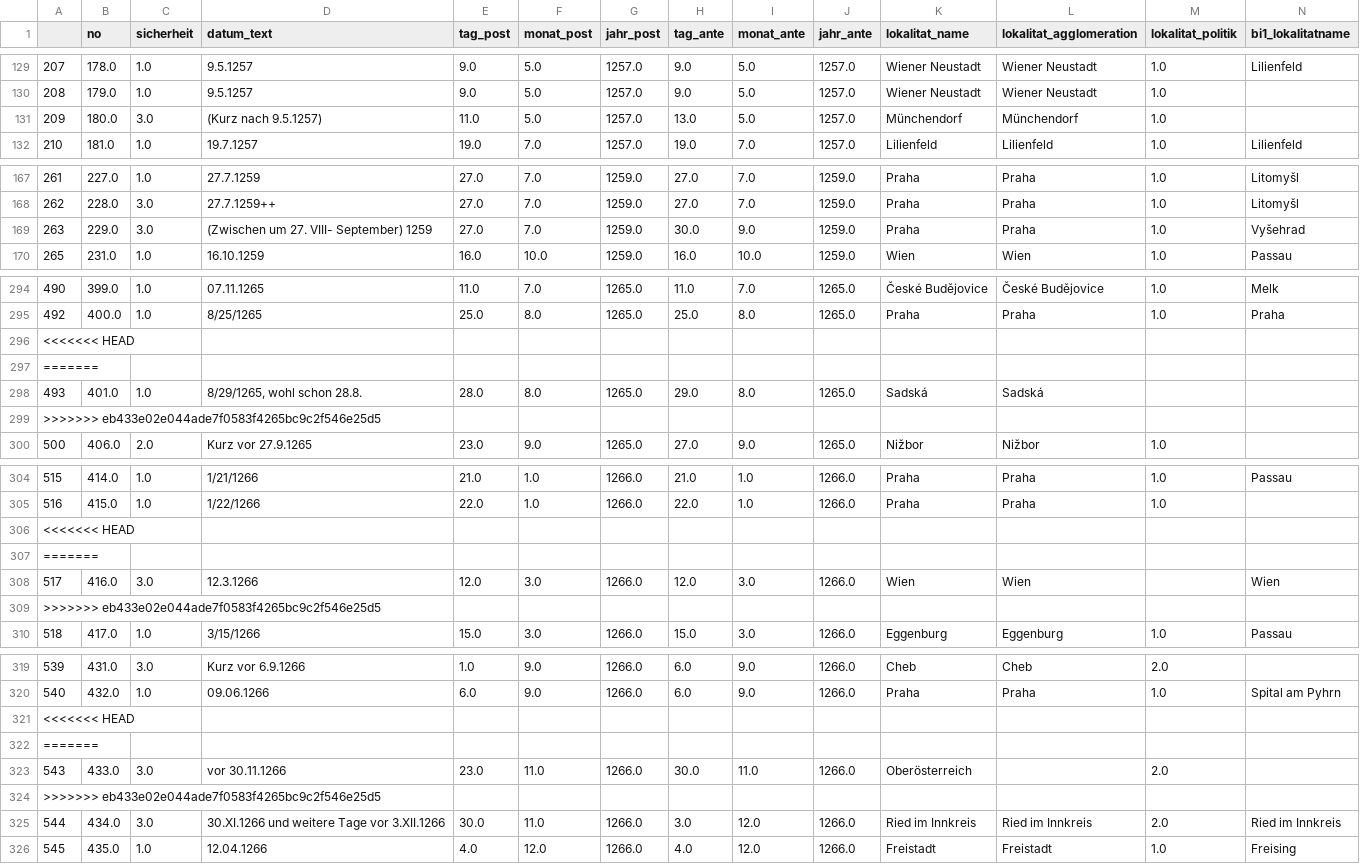
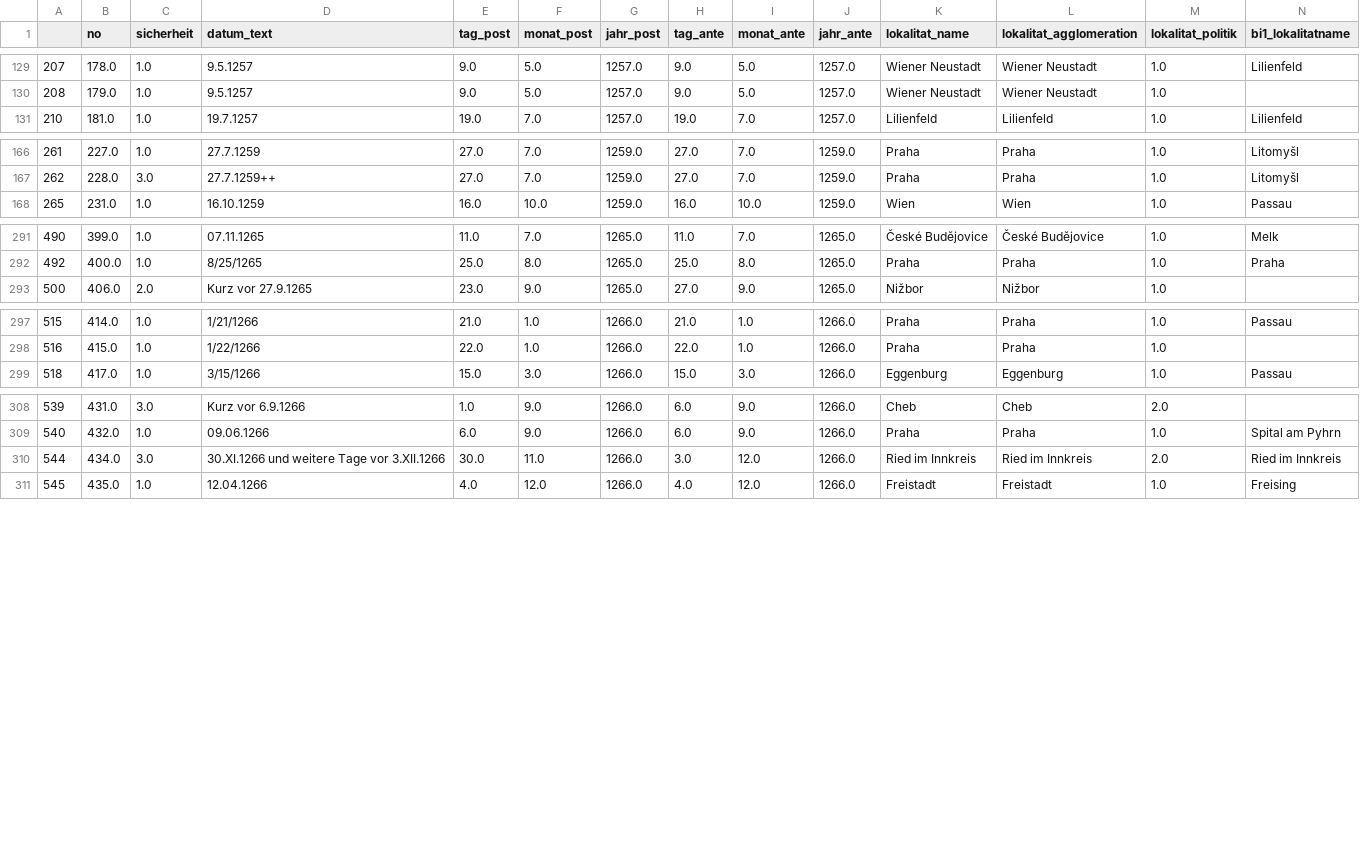
Before and after one commit to adammertel/itinerary-analysis_PO2-case-study, a CSV file: data/02_processed/activities.csv, drawn as a sheet; only a part is shown, gaps mark what is left out; rows hold the shown columns only; the diff covers the shown part only; the diff names each change by its address in the sheet, - before the commit and + after, or states it on an @@ line.

```diff
--- a/data/02_processed/activities.csv
+++ b/data/02_processed/activities.csv
-row 131: 209 | 180.0 | 3.0 | (Kurz nach 9.5.1257) | 11.0 | 5.0 | 1257.0 | 13.0 | 5.0 | 1257.0 | Münchendorf | Münchendorf | 1.0
-row 169: 263 | 229.0 | 3.0 | (Zwischen um 27. VIII- September) 1259 | 27.0 | 7.0 | 1259.0 | 30.0 | 9.0 | 1259.0 | Praha | Praha | 1.0 | Vyšehrad
-row 296: <<<<<<< HEAD
-row 297: =======
-row 298: 493 | 401.0 | 1.0 | 8/29/1265, wohl schon 28.8. | 28.0 | 8.0 | 1265.0 | 29.0 | 8.0 | 1265.0 | Sadská | Sadská
-row 299: >>>>>>> eb433e02e044ade7f0583f4265bc9c2f546e25d5
-row 306: <<<<<<< HEAD
-row 307: =======
-row 308: 517 | 416.0 | 3.0 | 12.3.1266 | 12.0 | 3.0 | 1266.0 | 12.0 | 3.0 | 1266.0 | Wien | Wien |  | Wien
-row 309: >>>>>>> eb433e02e044ade7f0583f4265bc9c2f546e25d5
-row 321: <<<<<<< HEAD
-row 322: =======
-row 323: 543 | 433.0 | 3.0 | vor 30.11.1266 | 23.0 | 11.0 | 1266.0 | 30.0 | 11.0 | 1266.0 | Oberösterreich |  | 2.0
-row 324: >>>>>>> eb433e02e044ade7f0583f4265bc9c2f546e25d5
```
Also changed, not shown: 13 removed rows and 3 edited cells elsewhere in this file, data/01_raw/localities.csv, data/02_processed/destinations.csv, 32 other files.
